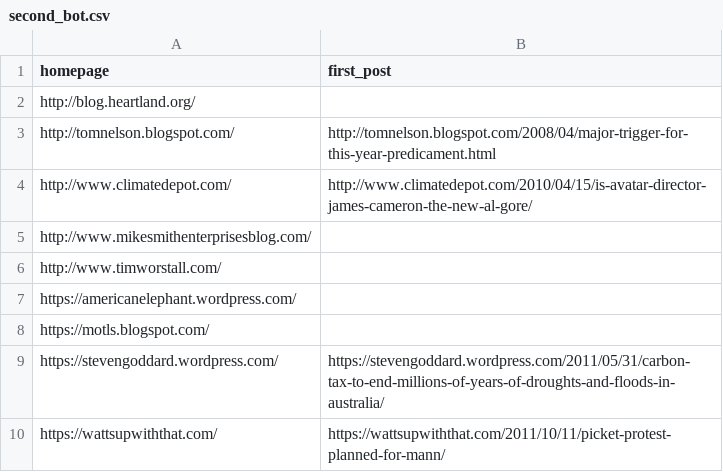
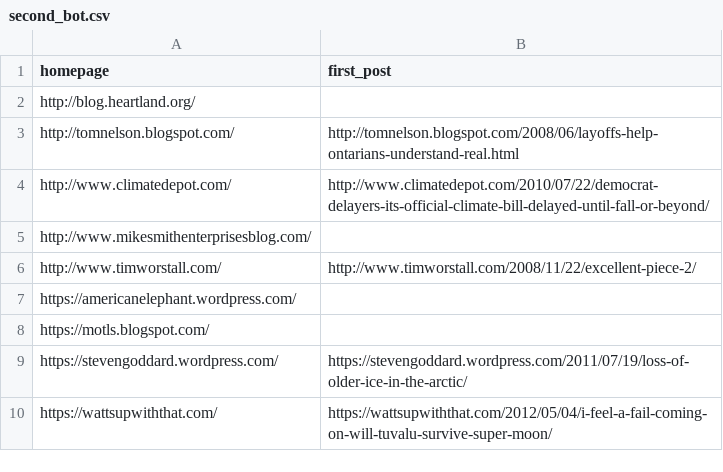
Before and after one commit to magananoronha/climate-blog-scraper, a CSV file: scrapers/second_bot.csv, drawn as a sheet.

```diff
--- a/scrapers/second_bot.csv
+++ b/scrapers/second_bot.csv
@@ -2,9 +2,9 @@ homepage,first_post
 http://blog.heartland.org/,
-http://tomnelson.blogspot.com/,http://tomnelson.blogspot.com/2008/04/major-trigger-for-this-year-predicament.html
-http://www.climatedepot.com/,http://www.climatedepot.com/2010/04/15/is-avatar-director-james-cameron-the-new-al-gore/
+http://tomnelson.blogspot.com/,http://tomnelson.blogspot.com/2008/06/layoffs-help-ontarians-understand-real.html
+http://www.climatedepot.com/,http://www.climatedepot.com/2010/07/22/democrat-delayers-its-official-climate-bill-delayed-until-fall-or-beyond/
 http://www.mikesmithenterprisesblog.com/,
-http://www.timworstall.com/,
+http://www.timworstall.com/,http://www.timworstall.com/2008/11/22/excellent-piece-2/
 https://americanelephant.wordpress.com/,
 https://motls.blogspot.com/,
-https://stevengoddard.wordpress.com/,https://stevengoddard.wordpress.com/2011/05/31/carbon-tax-to-end-millions-of-years-of-droughts-and-floods-in-australia/
-https://wattsupwiththat.com/,https://wattsupwiththat.com/2011/10/11/picket-protest-planned-for-mann/
+https://stevengoddard.wordpress.com/,https://stevengoddard.wordpress.com/2011/07/19/loss-of-older-ice-in-the-arctic/
+https://wattsupwiththat.com/,https://wattsupwiththat.com/2012/05/04/i-feel-a-fail-coming-on-will-tuvalu-survive-super-moon/
```
Also changed, not shown: 5 other files.
